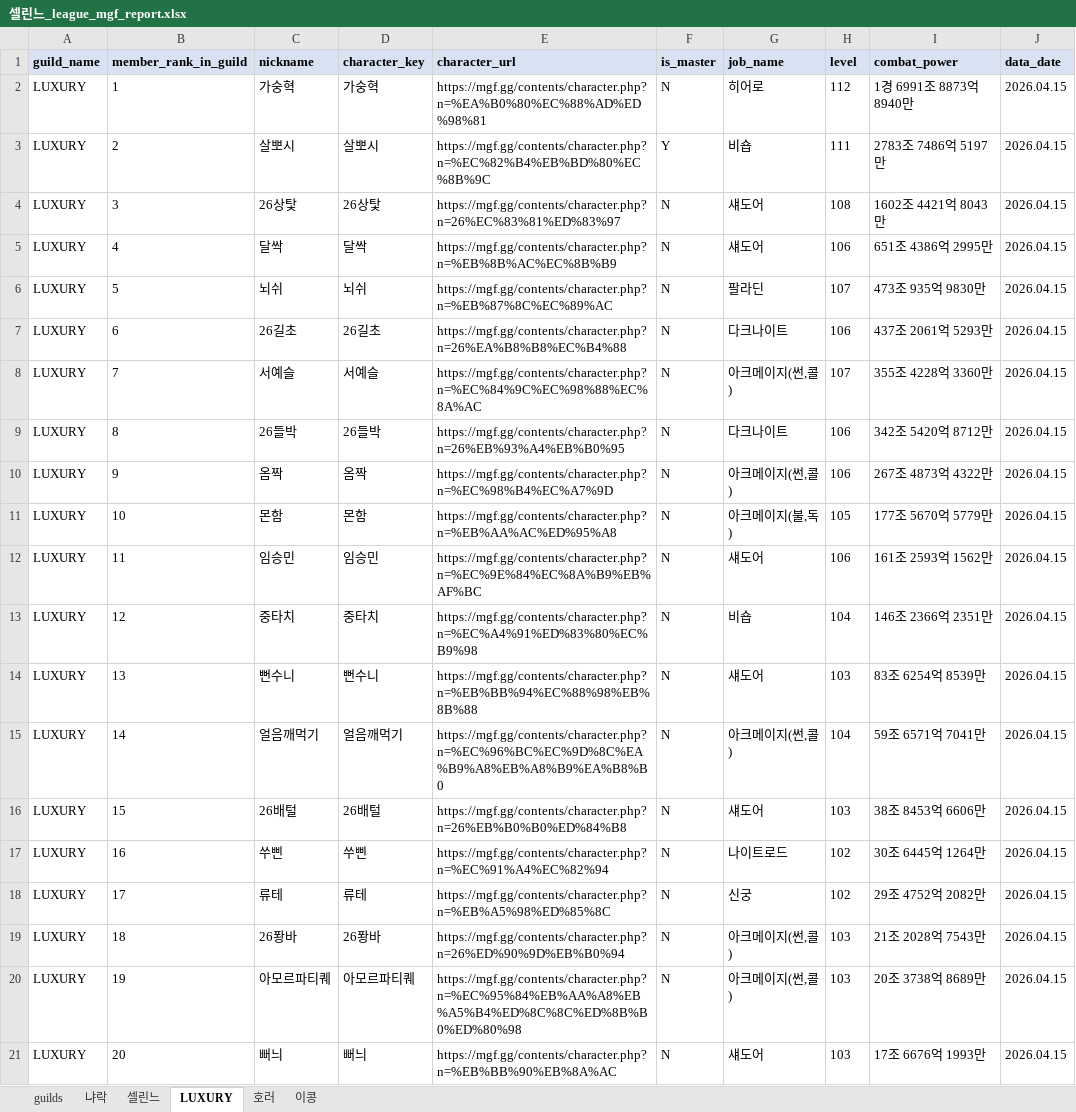
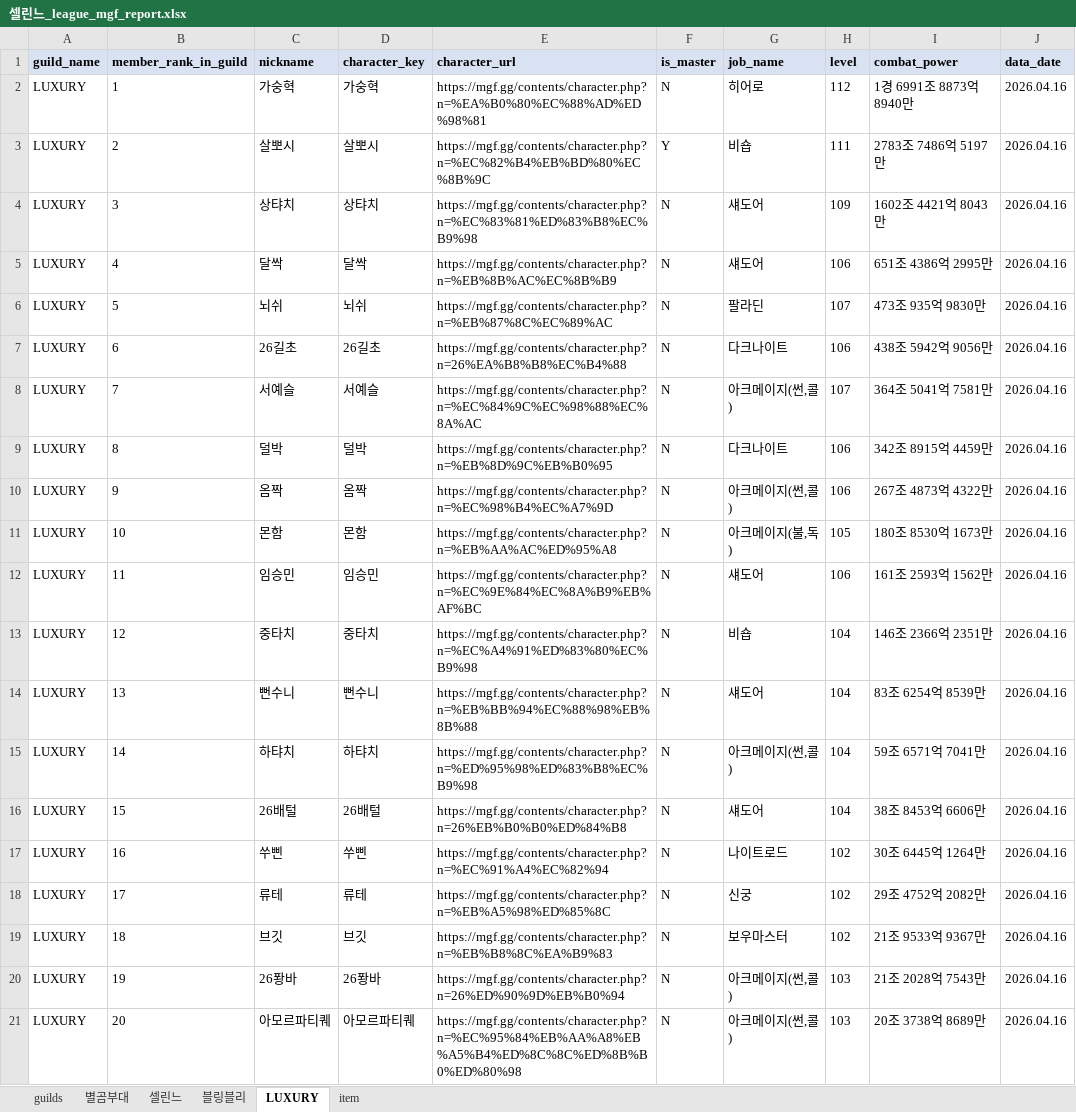
Before and after one commit to pogas/mgf_guild_match, an Excel workbook: reports/셀린느/셀린느_league_mgf_report.xlsx, sheet LUXURY, drawn as a sheet; only a part is shown; values as stored, in another font and other column widths than the file's, no borders; the diff covers the shown part only; the diff names each change by its address in the sheet, - before the commit and + after, or states it on an @@ line.

```diff
--- a/reports/셀린느/셀린느_league_mgf_report.xlsx (sheet LUXURY)
+++ b/reports/셀린느/셀린느_league_mgf_report.xlsx (sheet LUXURY)
-sheet tab: 냐락
+sheet tab: 별곰부대
-sheet tab: 이콩
+sheet tab: item
-sheet tab: 호러
+sheet tab: 블링블리
-J2:J21 (data_date): 2026.04.15
+J2:J21 (data_date): 2026.04.16
-C4 (nickname): 26상탗
+C4 (nickname): 상탸치
-D4 (character_key): 26상탗
+D4 (character_key): 상탸치
-E4 (character_url): https://mgf.gg/contents/character.php?n=26%EC%83%81%ED%83%97
+E4 (character_url): https://mgf.gg/contents/character.php?n=%EC%83%81%ED%83%B8%EC%B9%98
-H4 (level): 108
+H4 (level): 109
-I7 (combat_power): 437조 2061억 5293만
+I7 (combat_power): 438조 5942억 9056만
-I8 (combat_power): 355조 4228억 3360만
+I8 (combat_power): 364조 5041억 7581만
-C9 (nickname): 26들박
+C9 (nickname): 덜박
-D9 (character_key): 26들박
+D9 (character_key): 덜박
-E9 (character_url): https://mgf.gg/contents/character.php?n=26%EB%93%A4%EB%B0%95
+E9 (character_url): https://mgf.gg/contents/character.php?n=%EB%8D%9C%EB%B0%95
-I9 (combat_power): 342조 5420억 8712만
+I9 (combat_power): 342조 8915억 4459만
-I11 (combat_power): 177조 5670억 5779만
+I11 (combat_power): 180조 8530억 1673만
-H14 (level): 103
+H14 (level): 104
-C15 (nickname): 얼음깨먹기
+C15 (nickname): 하탸치
-D15 (character_key): 얼음깨먹기
+D15 (character_key): 하탸치
-E15 (character_url): https://mgf.gg/contents/character.php?n=%EC%96%BC%EC%9D%8C%EA%B9%A8%EB%A8%B9%EA%B8%B0
+E15 (character_url): https://mgf.gg/contents/character.php?n=%ED%95%98%ED%83%B8%EC%B9%98
-H16 (level): 103
+H16 (level): 104
-C19 (nickname): 26퐝바
+C19 (nickname): 브깃
-D19 (character_key): 26퐝바
+D19 (character_key): 브깃
-E19 (character_url): https://mgf.gg/contents/character.php?n=26%ED%90%9D%EB%B0%94
+E19 (character_url): https://mgf.gg/contents/character.php?n=%EB%B8%8C%EA%B9%83
-G19 (job_name): 아크메이지(썬,콜)
+G19 (job_name): 보우마스터
-H19 (level): 103
+H19 (level): 102
-I19 (combat_power): 21조 2028억 7543만
+I19 (combat_power): 21조 9533억 9367만
-C20 (nickname): 아모르파티퀘
+C20 (nickname): 26퐝바
-D20 (character_key): 아모르파티퀘
+D20 (character_key): 26퐝바
-E20 (character_url): https://mgf.gg/contents/character.php?n=%EC%95%84%EB%AA%A8%EB%A5%B4%ED%8C%8C%ED%8B%B0%ED%80%98
+E20 (character_url): https://mgf.gg/contents/character.php?n=26%ED%90%9D%EB%B0%94
-I20 (combat_power): 20조 3738억 8689만
+I20 (combat_power): 21조 2028억 7543만
-C21 (nickname): 뻐늬
+C21 (nickname): 아모르파티퀘
-D21 (character_key): 뻐늬
+D21 (character_key): 아모르파티퀘
-E21 (character_url): https://mgf.gg/contents/character.php?n=%EB%BB%90%EB%8A%AC
+E21 (character_url): https://mgf.gg/contents/character.php?n=%EC%95%84%EB%AA%A8%EB%A5%B4%ED%8C%8C%ED%8B%B0%ED%80%98
-G21 (job_name): 섀도어
+G21 (job_name): 아크메이지(썬,콜)
-I21 (combat_power): 17조 6676억 1993만
+I21 (combat_power): 20조 3738억 8689만
```
Also changed, not shown: 17 edited cells elsewhere in this sheet, sheet 별곰부대, sheet item, sheet guilds, sheet 셀린느, reports/빅딜/빅딜_league_mgf_report.xlsx, reports/빅딜/빅딜_training_mgf_report.xlsx, 19 other files.
